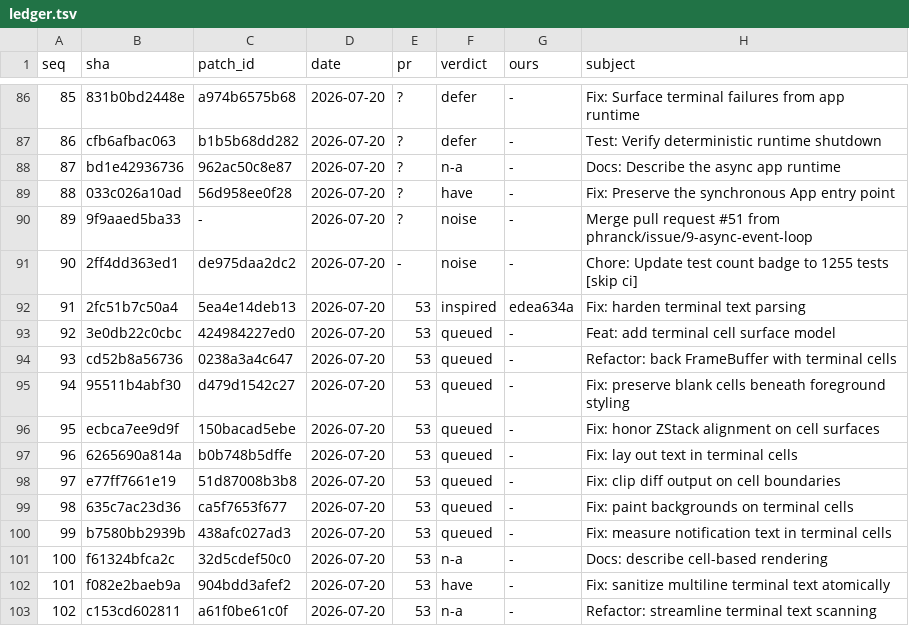
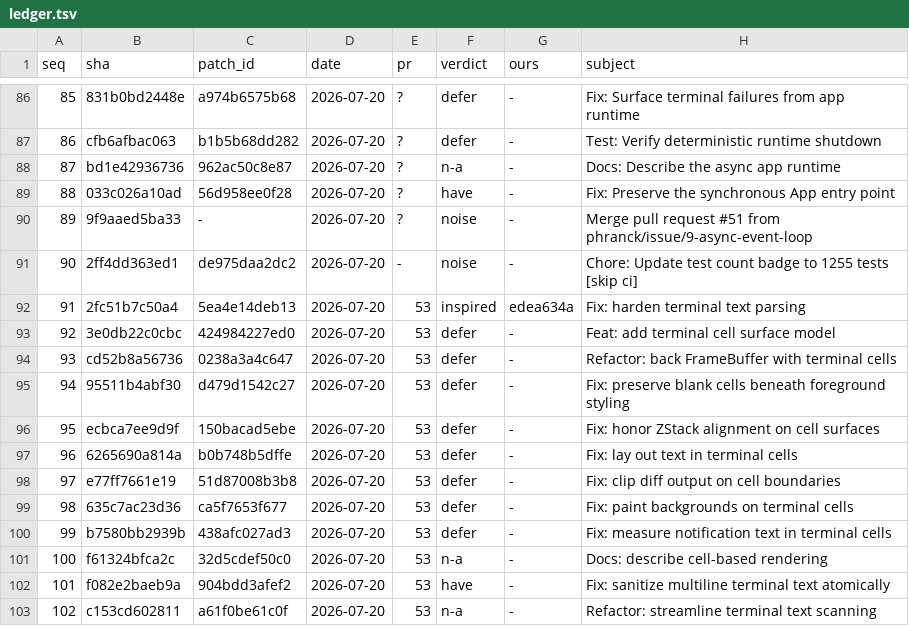
Before and after one commit to wadetregaskis/TUIkit, a TSV file: Documentation/Upstream-review/ledger.tsv, drawn as a sheet; only a part is shown, gaps mark what is left out.

```diff
--- a/Documentation/Upstream-review/ledger.tsv
+++ b/Documentation/Upstream-review/ledger.tsv
@@ -92,10 +92,10 @@ seq	sha	patch_id	date	pr	verdict	ours	subject
 91	2fc51b7c50a4	5ea4e14deb13	2026-07-20	53	inspired	edea634a	Fix: harden terminal text parsing
-92	3e0db22c0cbc	424984227ed0	2026-07-20	53	queued	-	Feat: add terminal cell surface model
-93	cd52b8a56736	0238a3a4c647	2026-07-20	53	queued	-	Refactor: back FrameBuffer with terminal cells
-94	95511b4abf30	d479d1542c27	2026-07-20	53	queued	-	Fix: preserve blank cells beneath foreground styling
-95	ecbca7ee9d9f	150bacad5ebe	2026-07-20	53	queued	-	Fix: honor ZStack alignment on cell surfaces
-96	6265690a814a	b0b748b5dffe	2026-07-20	53	queued	-	Fix: lay out text in terminal cells
-97	e77ff7661e19	51d87008b3b8	2026-07-20	53	queued	-	Fix: clip diff output on cell boundaries
-98	635c7ac23d36	ca5f7653f677	2026-07-20	53	queued	-	Fix: paint backgrounds on terminal cells
-99	b7580bb2939b	438afc027ad3	2026-07-20	53	queued	-	Fix: measure notification text in terminal cells
+92	3e0db22c0cbc	424984227ed0	2026-07-20	53	defer	-	Feat: add terminal cell surface model
+93	cd52b8a56736	0238a3a4c647	2026-07-20	53	defer	-	Refactor: back FrameBuffer with terminal cells
+94	95511b4abf30	d479d1542c27	2026-07-20	53	defer	-	Fix: preserve blank cells beneath foreground styling
+95	ecbca7ee9d9f	150bacad5ebe	2026-07-20	53	defer	-	Fix: honor ZStack alignment on cell surfaces
+96	6265690a814a	b0b748b5dffe	2026-07-20	53	defer	-	Fix: lay out text in terminal cells
+97	e77ff7661e19	51d87008b3b8	2026-07-20	53	defer	-	Fix: clip diff output on cell boundaries
+98	635c7ac23d36	ca5f7653f677	2026-07-20	53	defer	-	Fix: paint backgrounds on terminal cells
+99	b7580bb2939b	438afc027ad3	2026-07-20	53	defer	-	Fix: measure notification text in terminal cells
 100	f61324bfca2c	32d5cdef50c0	2026-07-20	53	n-a	-	Docs: describe cell-based rendering
```
Also changed, not shown: 2 other files.
